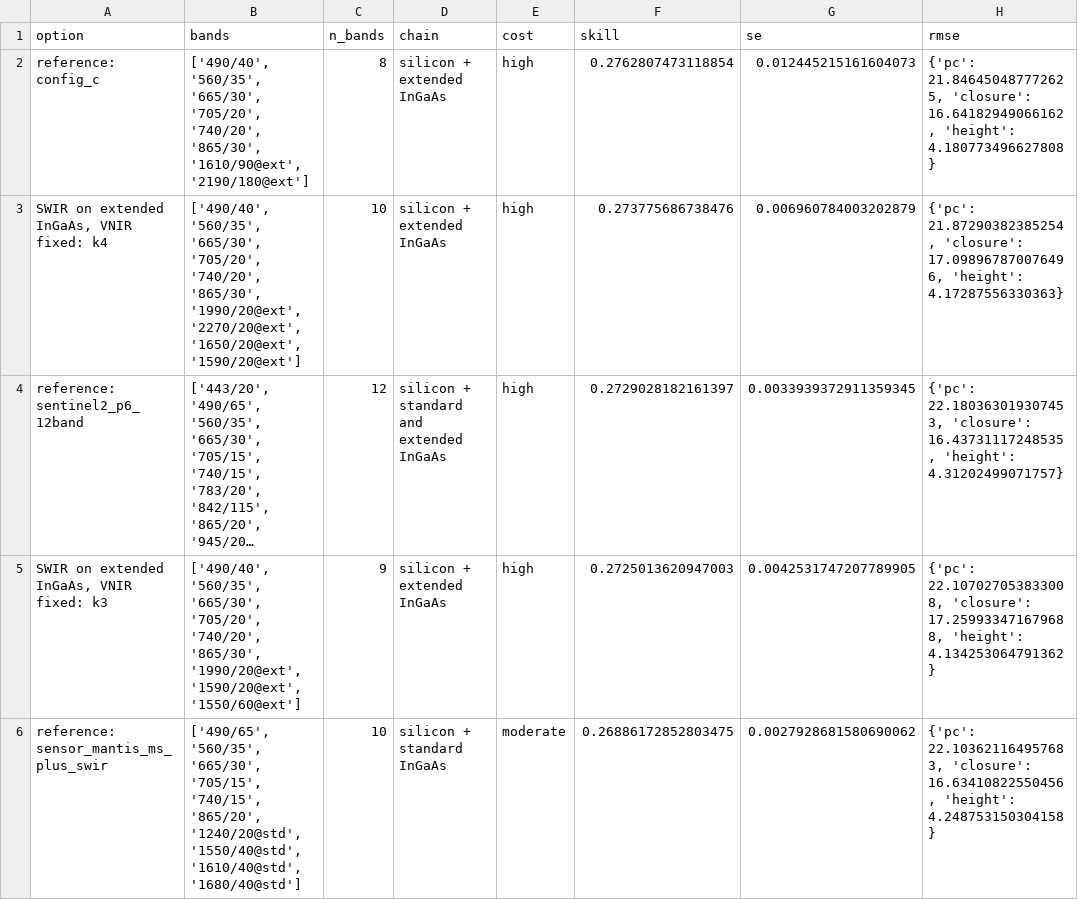
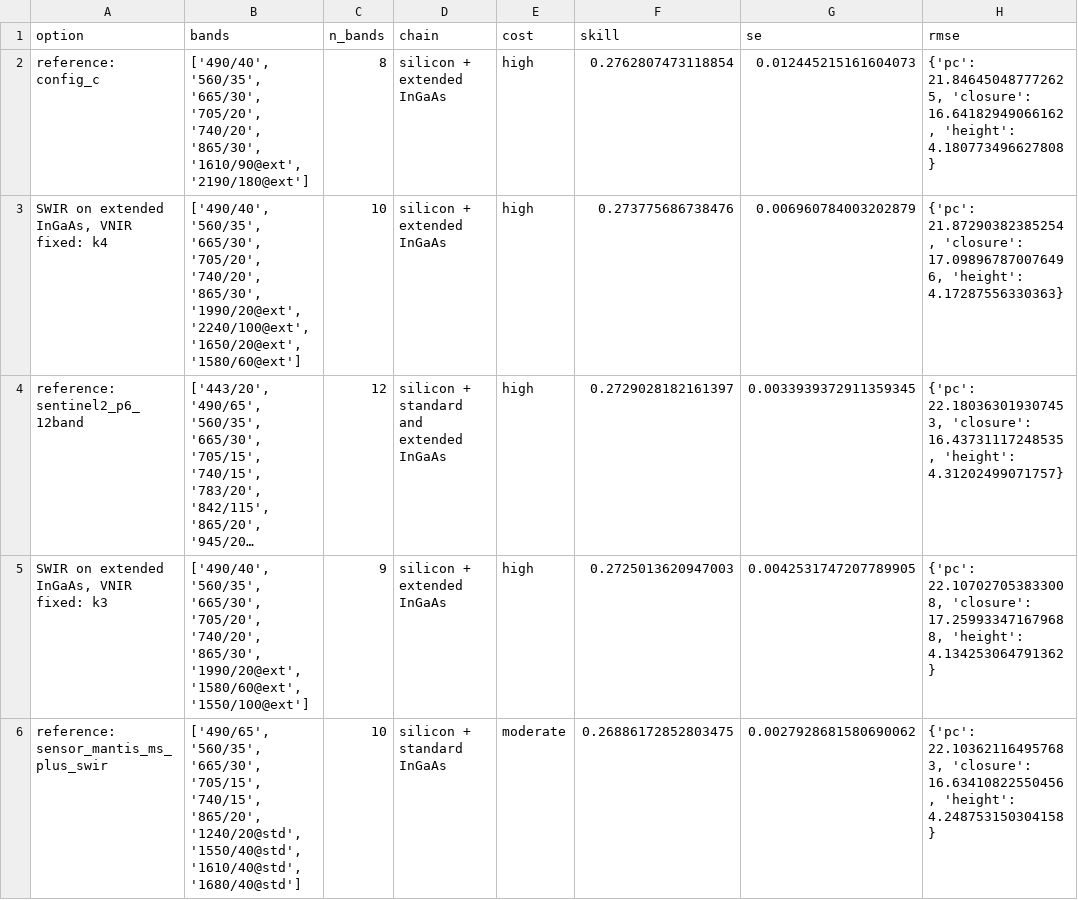
Before and after one commit to safari-labs/Fire_Risk_Statistics, a CSV file: docs/results/p6a_hs_v2_provisional/T_options_folds_1_3.csv, drawn as a sheet; only a part is shown; long unchanged cells end in …; the diff covers the shown part only; the diff names each change by its address in the sheet, - before the commit and + after, or states it on an @@ line.

```diff
--- a/docs/results/p6a_hs_v2_provisional/T_options_folds_1_3.csv
+++ b/docs/results/p6a_hs_v2_provisional/T_options_folds_1_3.csv
-B3 (bands): …'865/30', '1990/20@ext', '2270/20@ext', '1650/20@ext', '1590/20@ext']
+B3 (bands): …'865/30', '1990/20@ext', '2240/100@ext', '1650/20@ext', '1580/60@ext']
-B5 (bands): …'865/30', '1990/20@ext', '1590/20@ext', '1550/60@ext']
+B5 (bands): …'865/30', '1990/20@ext', '1580/60@ext', '1550/100@ext']
```
Also changed, not shown: 4 edited cells elsewhere in this file, docs/results/p6a_hs_v2_provisional/T_options_folds_0_2_4.csv, 46 other files.
